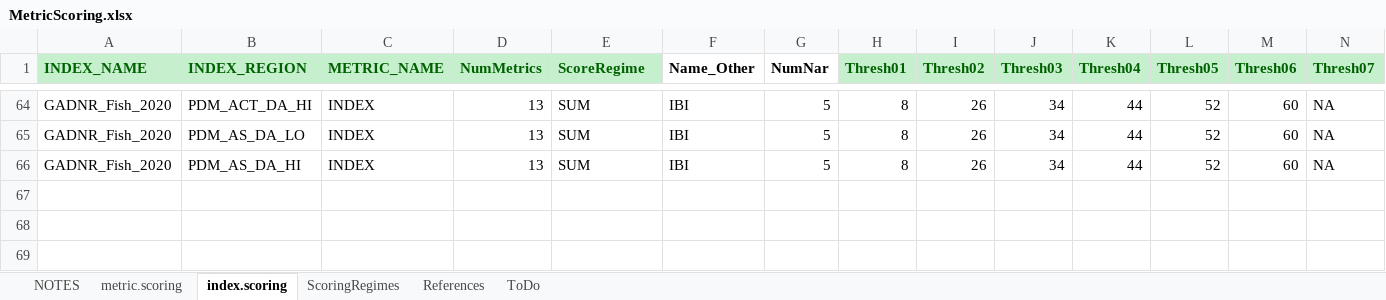
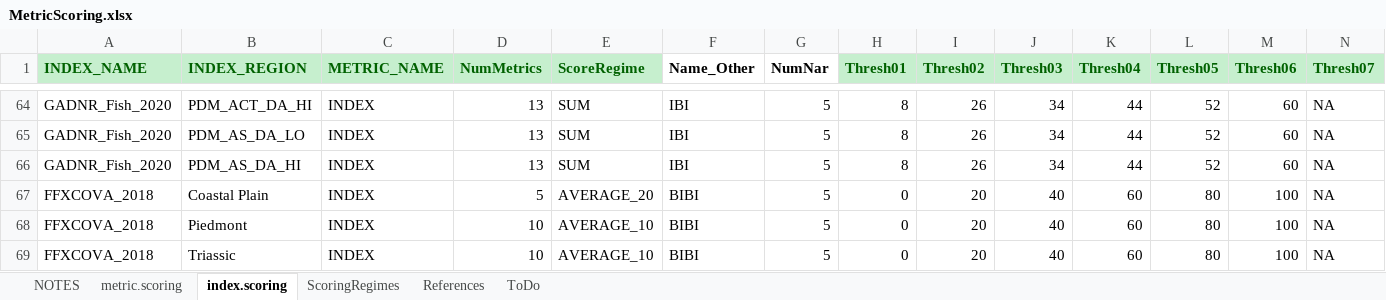
Before and after one commit to leppott/BioMonTools, an Excel workbook: inst/extdata/MetricScoring.xlsx, sheet index.scoring, drawn as a sheet; only a part is shown, gaps mark what is left out; values as stored, in another font and other column widths than the file's, no borders; rows hold the shown columns only; the diff names each change by its address in the sheet, - before the commit and + after, or states it on an @@ line.

Commit message:
v0.5.0.9013
  - MetricScoring.xlsx, Issue \#3
      - Add Fairfax County, VA
  - MetricNames.xlsx
      - Add 2 new metrics for Fairfax Co.
      - Rename pi\_TricNoHydro to pi\_TrichNoHydro
  - metric\_values.R
      - Add x\_HBI2
      - Add pi\_habit\_cling\_PlecoNoCling
      - Rename pi\_TricNoHydro to pi\_TrichNoHydro
  - Update Test for number metric names for scoring index.

```diff
--- a/inst/extdata/MetricScoring.xlsx (sheet index.scoring)
+++ b/inst/extdata/MetricScoring.xlsx (sheet index.scoring)
+row 67: FFXCOVA_2018 | Coastal Plain | INDEX | 5 | AVERAGE_20 | BIBI | 5 | 0 | 20 | 40 | 60 | 80 | 100 | NA
+row 68: FFXCOVA_2018 | Piedmont | INDEX | 10 | AVERAGE_10 | BIBI | 5 | 0 | 20 | 40 | 60 | 80 | 100 | NA
+row 69: FFXCOVA_2018 | Triassic | INDEX | 10 | AVERAGE_10 | BIBI | 5 | 0 | 20 | 40 | 60 | 80 | 100 | NA
```
Also changed, not shown: sheet metric.scoring, sheet References, sheet NOTES, inst/extdata/MetricNames.xlsx, 8 other files.
